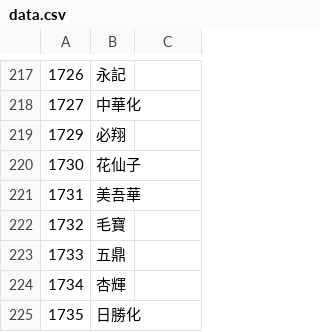
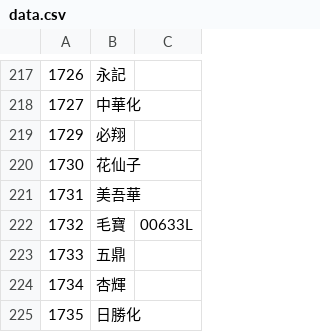
Before and after one commit to zake7749/Chatbot, a CSV file: task_modules/other/data.csv, drawn as a sheet; only a part is shown, gaps mark what is left out.

```diff
--- a/task_modules/other/data.csv
+++ b/task_modules/other/data.csv
@@ -221,3 +221,3 @@
 1731  ,美吾華              ,
-1732  ,毛寶                ,
+1732  ,毛寶                ,   00633L
 1733  ,五鼎                ,
```
Also changed, not shown: 8 other files.
